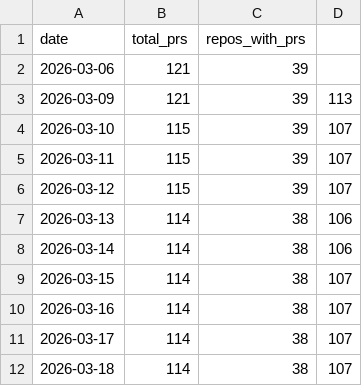
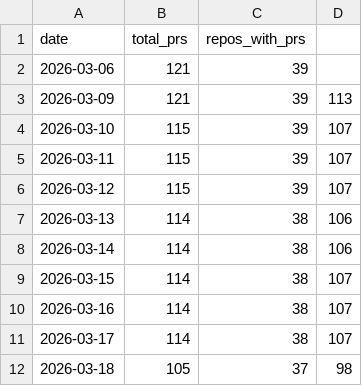
Before and after one commit to rundeck-plugins/.github, a CSV file: pr-tracking/history.csv, drawn as a sheet.

```diff
--- a/pr-tracking/history.csv
+++ b/pr-tracking/history.csv
@@ -11,2 +11,2 @@ date,total_prs,repos_with_prs
 2026-03-17,114,38,107
-2026-03-18,114,38,107
+2026-03-18,105,37,98
```
Also changed, not shown: 1 other file.
